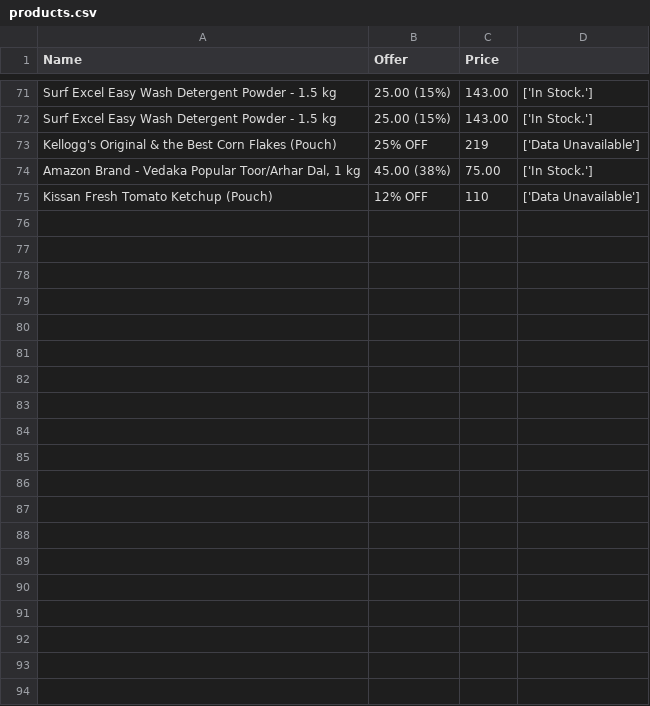
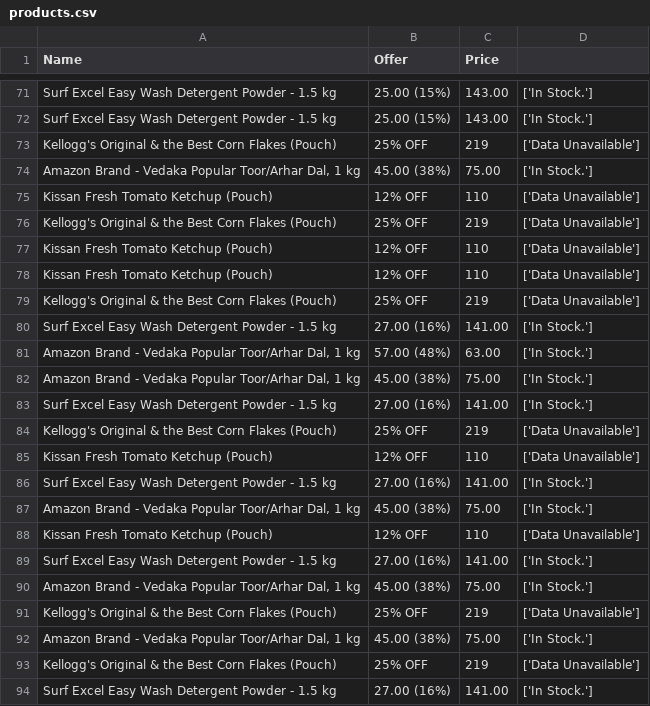
Before and after one commit to mehtadhiraj/web-scrapper, a CSV file: grofer/grofer/spiders/products.csv, drawn as a sheet; only a part is shown, gaps mark what is left out; the diff covers the shown part only; the diff names each change by its address in the sheet, - before the commit and + after, or states it on an @@ line.

Commit message:
Amazon scraping using cookies done

```diff
--- a/grofer/grofer/spiders/products.csv
+++ b/grofer/grofer/spiders/products.csv
+row 76: Kellogg's Original & the Best Corn Flakes (Pouch) | 25% OFF | 219 | ['Data Unavailable']
+row 77: Kissan Fresh Tomato Ketchup (Pouch) | 12% OFF | 110 | ['Data Unavailable']
+row 78: Kissan Fresh Tomato Ketchup (Pouch) | 12% OFF | 110 | ['Data Unavailable']
+row 79: Kellogg's Original & the Best Corn Flakes (Pouch) | 25% OFF | 219 | ['Data Unavailable']
+row 80: Surf Excel Easy Wash Detergent Powder - 1.5 kg | 27.00 (16%) | 141.00 | ['In Stock.']
+row 81: Amazon Brand - Vedaka Popular Toor/Arhar Dal, 1 kg | 57.00 (48%) | 63.00 | ['In Stock.']
+row 82: Amazon Brand - Vedaka Popular Toor/Arhar Dal, 1 kg | 45.00 (38%) | 75.00 | ['In Stock.']
+row 83: Surf Excel Easy Wash Detergent Powder - 1.5 kg | 27.00 (16%) | 141.00 | ['In Stock.']
+row 84: Kellogg's Original & the Best Corn Flakes (Pouch) | 25% OFF | 219 | ['Data Unavailable']
+row 85: Kissan Fresh Tomato Ketchup (Pouch) | 12% OFF | 110 | ['Data Unavailable']
+row 86: Surf Excel Easy Wash Detergent Powder - 1.5 kg | 27.00 (16%) | 141.00 | ['In Stock.']
+row 87: Amazon Brand - Vedaka Popular Toor/Arhar Dal, 1 kg | 45.00 (38%) | 75.00 | ['In Stock.']
+row 88: Kissan Fresh Tomato Ketchup (Pouch) | 12% OFF | 110 | ['Data Unavailable']
+row 89: Surf Excel Easy Wash Detergent Powder - 1.5 kg | 27.00 (16%) | 141.00 | ['In Stock.']
+row 90: Amazon Brand - Vedaka Popular Toor/Arhar Dal, 1 kg | 45.00 (38%) | 75.00 | ['In Stock.']
+row 91: Kellogg's Original & the Best Corn Flakes (Pouch) | 25% OFF | 219 | ['Data Unavailable']
+row 92: Amazon Brand - Vedaka Popular Toor/Arhar Dal, 1 kg | 45.00 (38%) | 75.00 | ['In Stock.']
+row 93: Kellogg's Original & the Best Corn Flakes (Pouch) | 25% OFF | 219 | ['Data Unavailable']
+row 94: Surf Excel Easy Wash Detergent Powder - 1.5 kg | 27.00 (16%) | 141.00 | ['In Stock.']
```
Also changed, not shown: 29 added rows elsewhere in this file, 10 other files.
